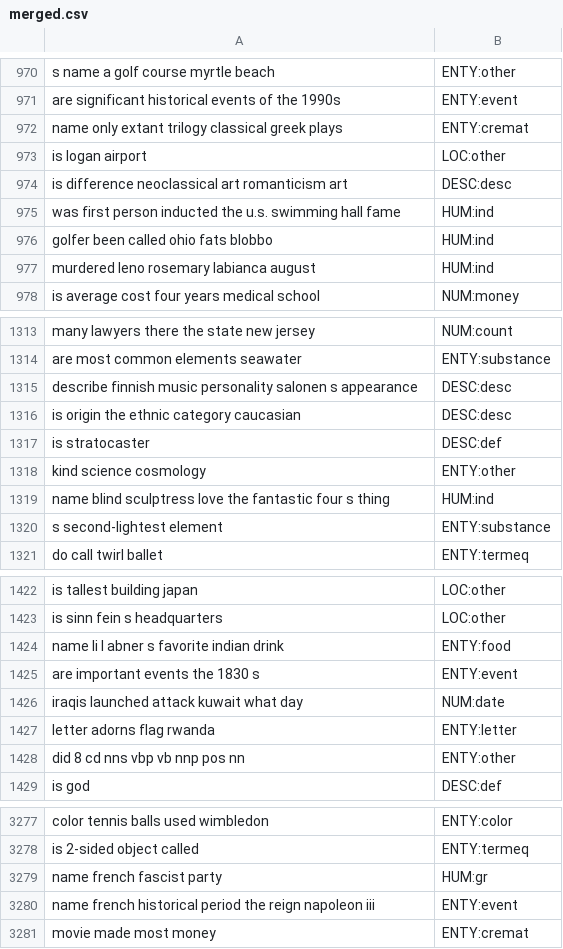
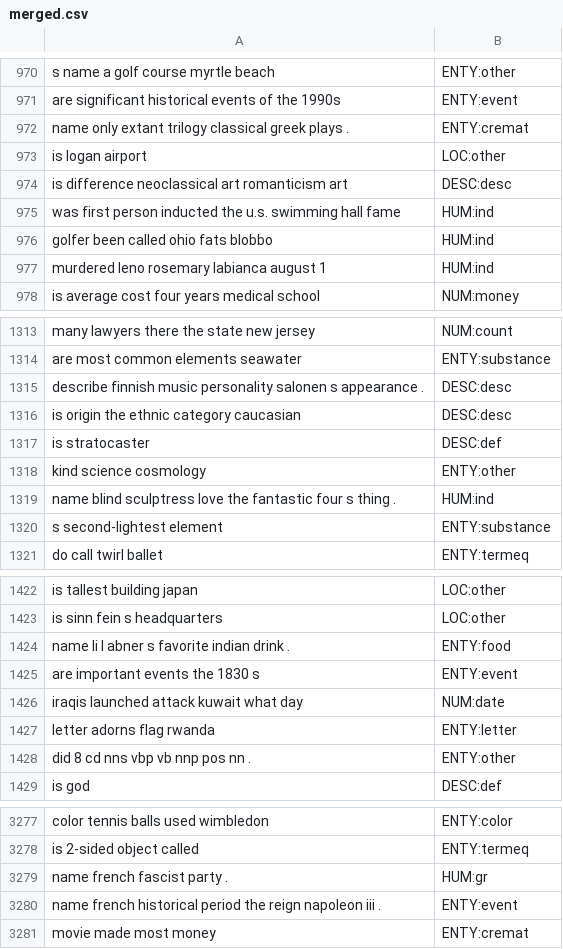
Before and after one commit to wzzMSc/TM_CW1, a CSV file: 01DataPreprocessing/Final/merged.csv, drawn as a sheet; only a part is shown, gaps mark what is left out; the diff covers the shown part only.

```diff
--- a/01DataPreprocessing/Final/merged.csv
+++ b/01DataPreprocessing/Final/merged.csv
@@ -972 +972 @@ are significant historical events of the 1990s,ENTY:event
-name only extant trilogy classical greek plays,ENTY:cremat
+name only extant trilogy classical greek plays .,ENTY:cremat
@@ -977 +977 @@ golfer been called ohio fats blobbo,HUM:ind
-murdered leno rosemary labianca august,HUM:ind
+murdered leno rosemary labianca august 1,HUM:ind
@@ -1315 +1315 @@ are most common elements seawater,ENTY:substance
-describe finnish music personality salonen s appearance,DESC:desc
+describe finnish music personality salonen s appearance .,DESC:desc
@@ -1319 +1319 @@ kind science cosmology,ENTY:other
-name blind sculptress love the fantastic four s thing,HUM:ind
+name blind sculptress love the fantastic four s thing .,HUM:ind
@@ -1424 +1424 @@ is sinn fein s headquarters,LOC:other
-name li l abner s favorite indian drink,ENTY:food
+name li l abner s favorite indian drink .,ENTY:food
@@ -1428 +1428 @@ letter adorns flag rwanda,ENTY:letter
-did 8  cd nns vbp vb nnp pos nn,ENTY:other
+did 8  cd nns vbp vb nnp pos nn .,ENTY:other
@@ -3279,2 +3279,2 @@ is 2-sided object called,ENTY:termeq
-name french fascist party,HUM:gr
-name french historical period the reign napoleon iii,ENTY:event
+name french fascist party .,HUM:gr
+name french historical period the reign napoleon iii .,ENTY:event
```
Also changed, not shown: 95 edited cells elsewhere in this file, 1 other file.
